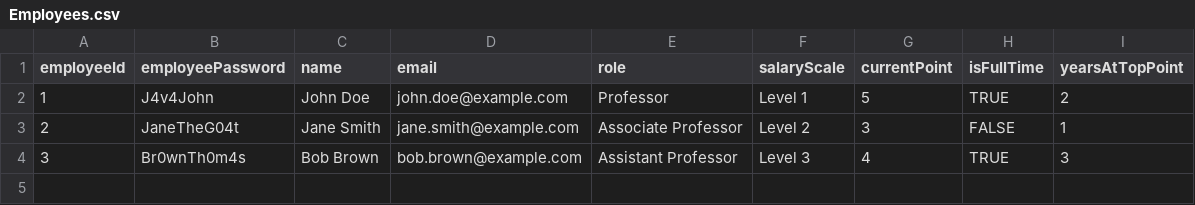
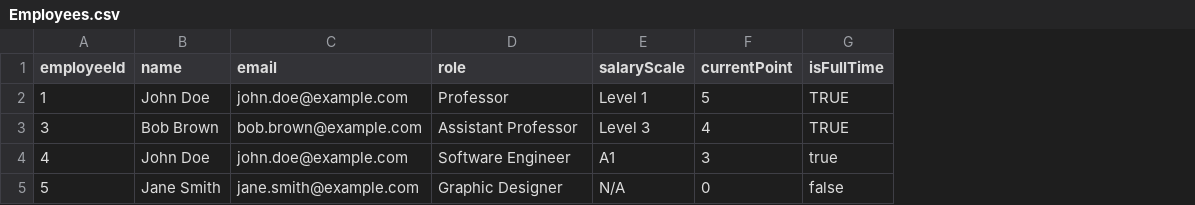
Before and after one commit to M1n0j/CS4013-Project, a CSV file: src/Resources/Employees.csv, drawn as a sheet; removed rows and columns are numbered as before the commit, all else as after; the diff names each change by its address in the sheet, - before the commit and + after, or states it on an @@ line.

```diff
--- a/src/Resources/Employees.csv
+++ b/src/Resources/Employees.csv
-column B (employeePassword), row 2: J4v4John; row 4: Br0wnTh0m4s
-column I (yearsAtTopPoint), row 2: 2; row 4: 3
-row 3: 2 | JaneTheG04t | Jane Smith | jane.smith@example.com | Associate Professor | Level 2 | 3 | FALSE | 1
+row 4: 4 | John Doe | john.doe@example.com | Software Engineer | A1 | 3 | true
+row 5: 5 | Jane Smith | jane.smith@example.com | Graphic Designer | N/A | 0 | false
```
Also changed, not shown: 13 other files.
